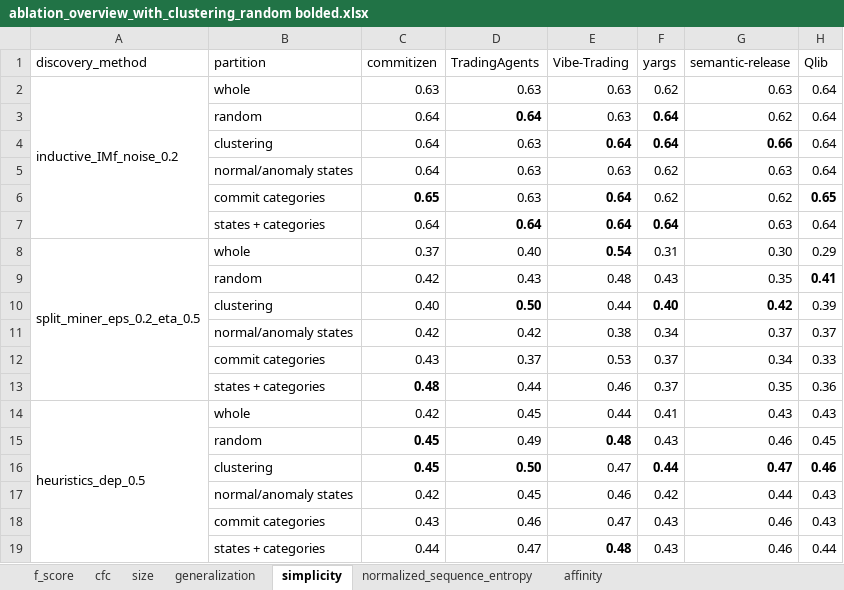
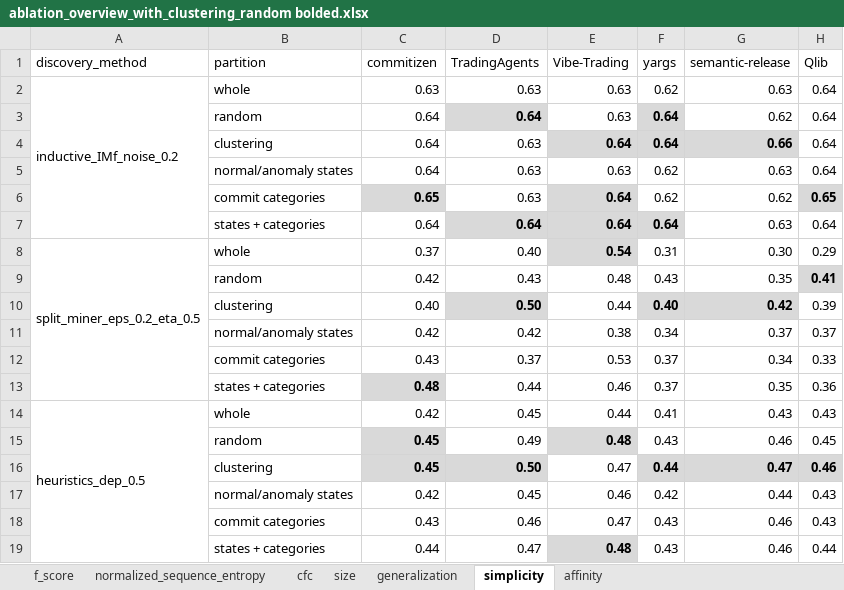
Before and after one commit to MahsaChoop/Lifecycle-Processes, an Excel workbook: results/tables/compare/ablation_overview_with_clustering_random bolded.xlsx, sheet simplicity, drawn as a sheet; values as stored, in another font and other column widths than the file's, no borders; the diff names each change by its address in the sheet, - before the commit and + after, or states it on an @@ line.

```diff
--- a/results/tables/compare/ablation_overview_with_clustering_random bolded.xlsx (sheet simplicity)
+++ b/results/tables/compare/ablation_overview_with_clustering_random bolded.xlsx (sheet simplicity)
@@ sheet tab order changed: f_score | normalized_sequence_entropy | cfc | size | generalization | simplicity | affinity @@
-D3 fill: none
+D3 fill: #D9D9D9
-F3 fill: none
+F3 fill: #D9D9D9
-E4:G4 fill: none
+E4:G4 fill: #D9D9D9
-C6 fill: none
+C6 fill: #D9D9D9
-E6 fill: none
+E6 fill: #D9D9D9
-H6 fill: none
+H6 fill: #D9D9D9
-D7:F7 fill: none
+D7:F7 fill: #D9D9D9
-E8 fill: none
+E8 fill: #D9D9D9
-H9 fill: none
+H9 fill: #D9D9D9
-D10 fill: none
+D10 fill: #D9D9D9
-F10:G10 fill: none
+F10:G10 fill: #D9D9D9
-C13 fill: none
+C13 fill: #D9D9D9
-C15 fill: none
+C15 fill: #D9D9D9
-E15 fill: none
+E15 fill: #D9D9D9
-C16:D16 fill: none
+C16:D16 fill: #D9D9D9
-F16:H16 fill: none
+F16:H16 fill: #D9D9D9
-E19 fill: none
+E19 fill: #D9D9D9
```
Also changed, not shown: sheet generalization, sheet f_score, sheet cfc, sheet size, sheet normalized_sequence_entropy, sheet affinity, 1 other file.
